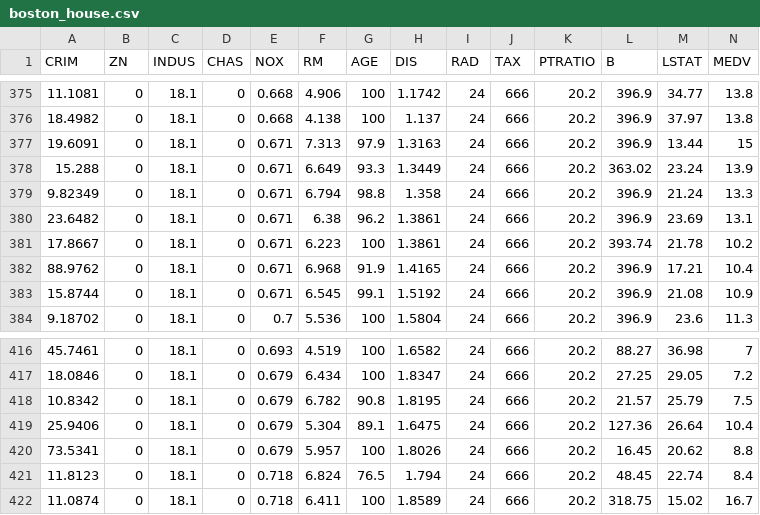
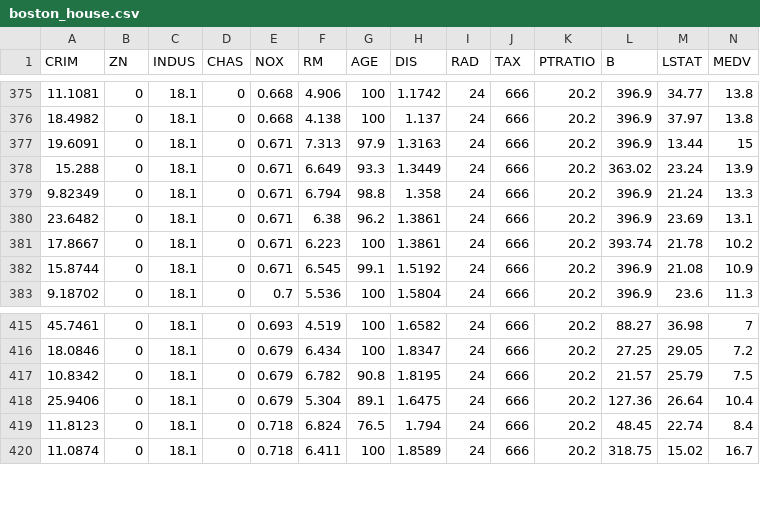
Before and after one commit to b8739/Machine-Learning-Web-App, a CSV file: testcode/boston_house.csv, drawn as a sheet; only a part is shown, gaps mark what is left out; the diff names each change by its address in the sheet, - before the commit and + after, or states it on an @@ line.

```diff
--- a/testcode/boston_house.csv
+++ b/testcode/boston_house.csv
-row 382: 88.9762 | 0 | 18.1 | 0 | 0.671 | 6.968 | 91.9 | 1.4165 | 24 | 666 | 20.2 | 396.9 | 17.21 | 10.4
-row 420: 73.5341 | 0 | 18.1 | 0 | 0.679 | 5.957 | 100 | 1.8026 | 24 | 666 | 20.2 | 16.45 | 20.62 | 8.8
```
Also changed, not shown: 32 other files.
